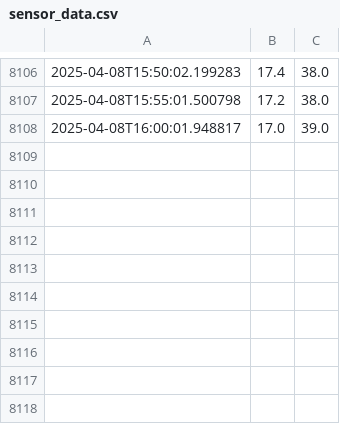
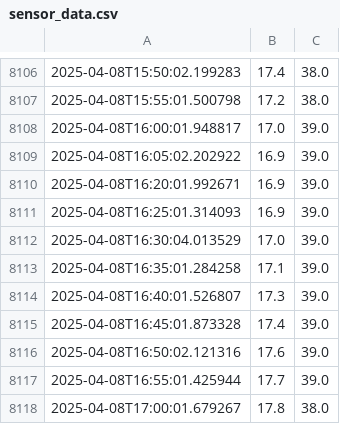
Before and after one commit to andersx/data-upload, a CSV file: sensor_data.csv, drawn as a sheet; only a part is shown, gaps mark what is left out.

Commit message:
Update sensor log: 2025-04-08T17:01:01+02:00

```diff
--- a/sensor_data.csv
+++ b/sensor_data.csv
@@ -8108 +8108,11 @@
 2025-04-08T16:00:01.948817,17.0,39.0
+2025-04-08T16:05:02.202922,16.9,39.0
+2025-04-08T16:20:01.992671,16.9,39.0
+2025-04-08T16:25:01.314093,16.9,39.0
+2025-04-08T16:30:04.013529,17.0,39.0
+2025-04-08T16:35:01.284258,17.1,39.0
+2025-04-08T16:40:01.526807,17.3,39.0
+2025-04-08T16:45:01.873328,17.4,39.0
+2025-04-08T16:50:02.121316,17.6,39.0
+2025-04-08T16:55:01.425944,17.7,39.0
+2025-04-08T17:00:01.679267,17.8,38.0
```
